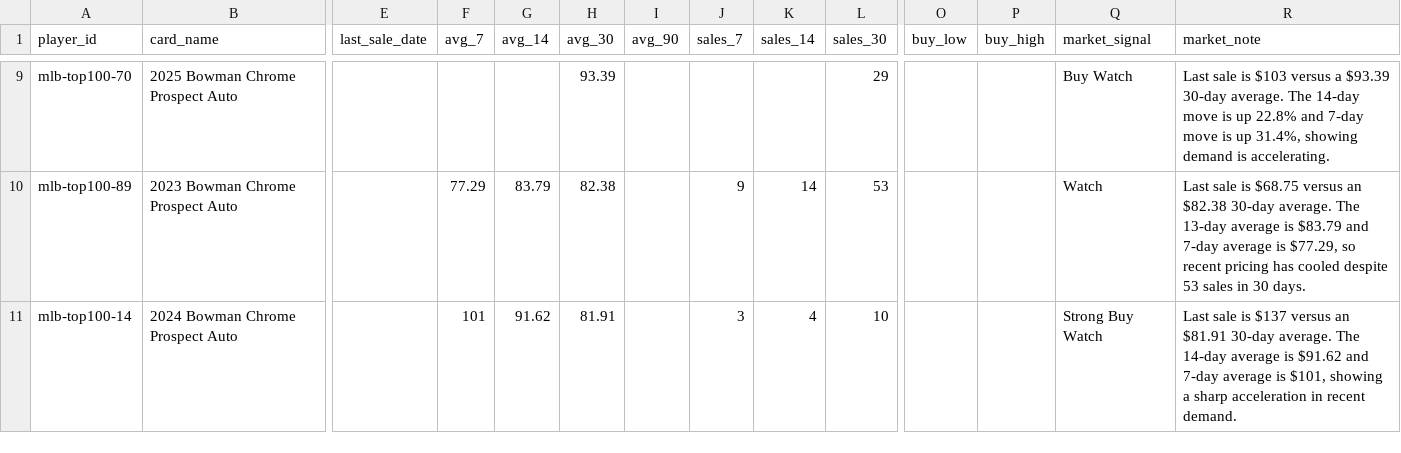
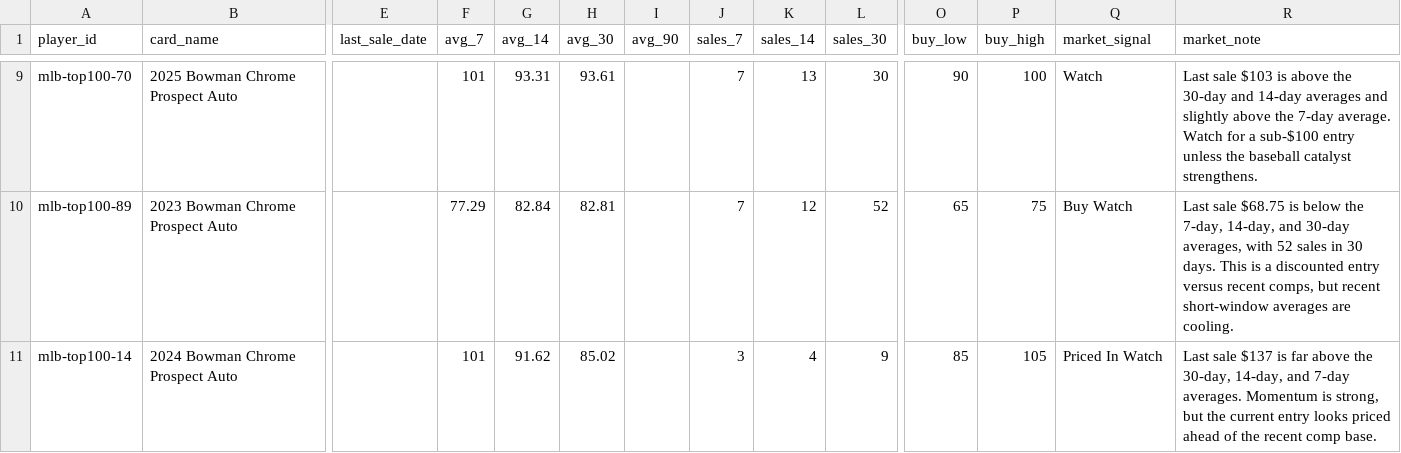
Before and after one commit to randykleckner/ondeck, a CSV file: data/card-market-manual.csv, drawn as a sheet; only a part is shown, gaps mark what is left out; the diff covers the shown part only; the diff names each change by its address in the sheet, - before the commit and + after, or states it on an @@ line.

Commit message:
Update card market comps and recommendations

```diff
--- a/data/card-market-manual.csv
+++ b/data/card-market-manual.csv
-F9 (avg_7): (empty)
+F9 (avg_7): 101
-G9 (avg_14): (empty)
+G9 (avg_14): 93.31
-H9 (avg_30): 93.39
+H9 (avg_30): 93.61
-J9 (sales_7): (empty)
+J9 (sales_7): 7
-K9 (sales_14): (empty)
+K9 (sales_14): 13
-L9 (sales_30): 29
+L9 (sales_30): 30
-O9 (buy_low): (empty)
+O9 (buy_low): 90
-P9 (buy_high): (empty)
+P9 (buy_high): 100
-Q9 (market_signal): Buy Watch
+Q9 (market_signal): Watch
-R9 (market_note): Last sale is $103 versus a $93.39 30-day average. The 14-day move is up 22.8% and 7-day move is up 31.4%, showing demand is accelerating.
+R9 (market_note): Last sale $103 is above the 30-day and 14-day averages and slightly above the 7-day average. Watch for a sub-$100 entry unless the baseball catalyst strengthens.
-G10 (avg_14): 83.79
+G10 (avg_14): 82.84
-H10 (avg_30): 82.38
+H10 (avg_30): 82.81
-J10 (sales_7): 9
+J10 (sales_7): 7
-K10 (sales_14): 14
+K10 (sales_14): 12
-L10 (sales_30): 53
+L10 (sales_30): 52
-O10 (buy_low): (empty)
+O10 (buy_low): 65
-P10 (buy_high): (empty)
+P10 (buy_high): 75
-Q10 (market_signal): Watch
+Q10 (market_signal): Buy Watch
-R10 (market_note): Last sale is $68.75 versus an $82.38 30-day average. The 13-day average is $83.79 and 7-day average is $77.29, so recent pricing has cooled despite 53 sales in 30 days.
+R10 (market_note): Last sale $68.75 is below the 7-day, 14-day, and 30-day averages, with 52 sales in 30 days. This is a discounted entry versus recent comps, but recent short-window averages are cooling.
-H11 (avg_30): 81.91
+H11 (avg_30): 85.02
-L11 (sales_30): 10
+L11 (sales_30): 9
-O11 (buy_low): (empty)
+O11 (buy_low): 85
-P11 (buy_high): (empty)
+P11 (buy_high): 105
-Q11 (market_signal): Strong Buy Watch
+Q11 (market_signal): Priced In Watch
-R11 (market_note): Last sale is $137 versus an $81.91 30-day average. The 14-day average is $91.62 and 7-day average is $101, showing a sharp acceleration in recent demand.
+R11 (market_note): Last sale $137 is far above the 30-day, 14-day, and 7-day averages. Momentum is strong, but the current entry looks priced ahead of the recent comp base.
```
Also changed, not shown: 56 edited cells elsewhere in this file, 2 other files.
